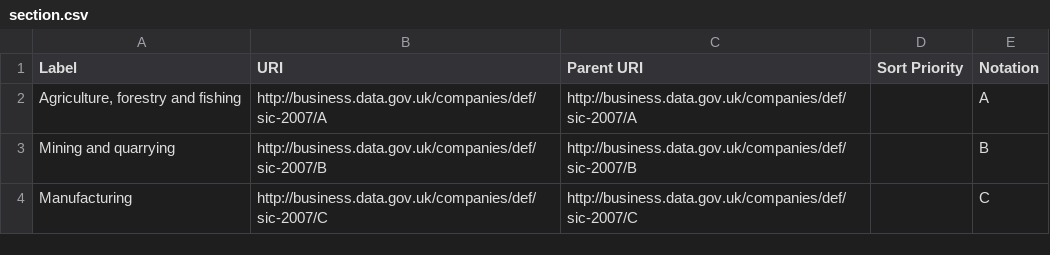
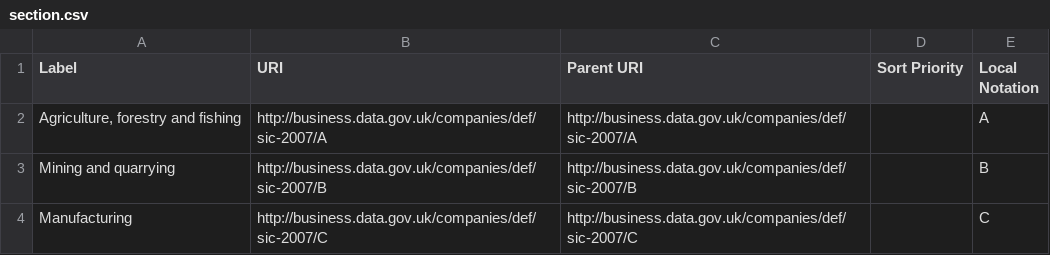
Before and after one commit to GSS-Cogs/family-climate-change, a CSV file: datasets/BEIS-Supplementary-tables-2019-UK-greenhouse-gas-emissions-by-Standard-Industrial-Classification/codelists/section.csv, drawn as a sheet; only a part is shown.

```diff
--- a/datasets/BEIS-Supplementary-tables-2019-UK-greenhouse-gas-emissions-by-Standard-Industrial-Classification/codelists/section.csv
+++ b/datasets/BEIS-Supplementary-tables-2019-UK-greenhouse-gas-emissions-by-Standard-Industrial-Classification/codelists/section.csv
@@ -1,2 +1,2 @@
-Label,URI,Parent URI,Sort Priority,Notation
+Label,URI,Parent URI,Sort Priority,Local Notation
 "Agriculture, forestry and fishing",http://business.data.gov.uk/companies/def/sic-2007/A,http://business.data.gov.uk/companies/def/sic-2007/A,,A
```
Also changed, not shown: 3 other files.
